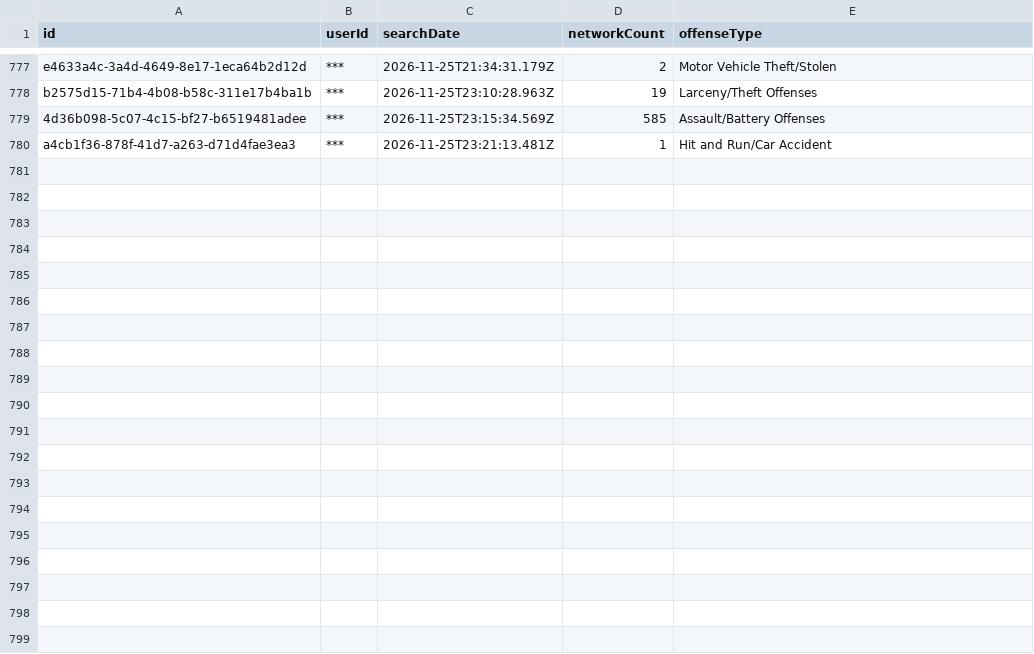
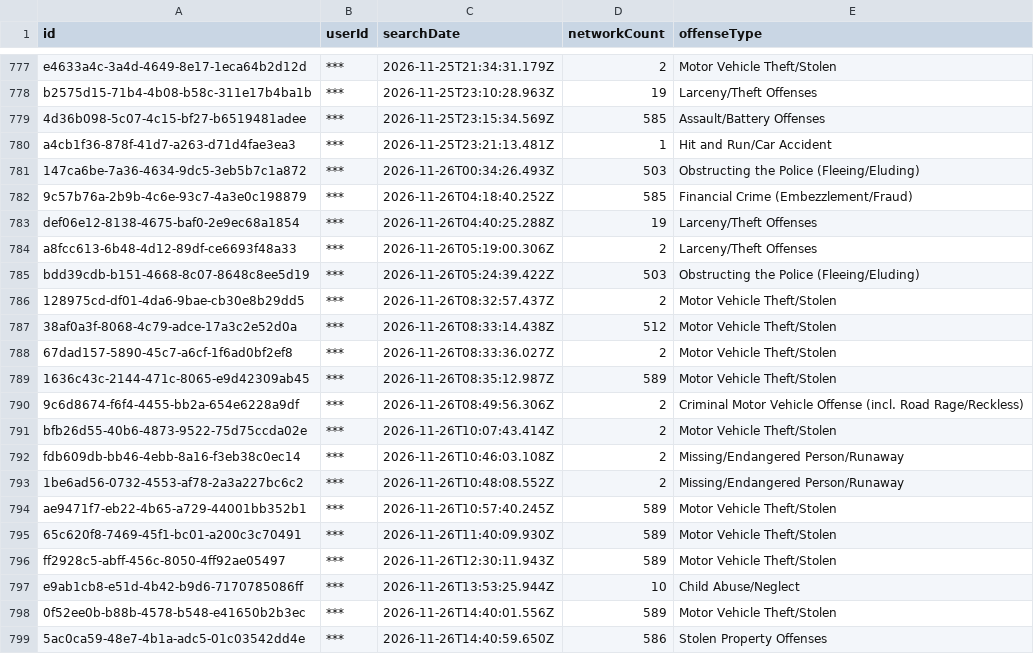
Before and after one commit to Cantica-Systems/mi-flock-transparency, a CSV file: kent/data/kent-county-so/2026-11.csv, drawn as a sheet; only a part is shown, gaps mark what is left out; the diff covers the shown part only.

Commit message:
Update at 2026-11-27T21:03Z (grand-rapids-city-pd +27; grandville-city-pd +0; kent-county-so +31; lowell-city-pd +0; rockford-dps +1; walker-city-pd +0; wyoming-city-pd +1)

```diff
--- a/kent/data/kent-county-so/2026-11.csv
+++ b/kent/data/kent-county-so/2026-11.csv
@@ -780 +780,20 @@ b2575d15-71b4-4b08-b58c-311e17b4ba1b,***,2026-11-25T23:10:28.963Z,19,Larceny/The
 a4cb1f36-878f-41d7-a263-d71d4fae3ea3,***,2026-11-25T23:21:13.481Z,1,Hit and Run/Car Accident
+147ca6be-7a36-4634-9dc5-3eb5b7c1a872,***,2026-11-26T00:34:26.493Z,503,Obstructing the Police (Fleeing/Eluding)
+9c57b76a-2b9b-4c6e-93c7-4a3e0c198879,***,2026-11-26T04:18:40.252Z,585,Financial Crime (Embezzlement/Fraud)
+def06e12-8138-4675-baf0-2e9ec68a1854,***,2026-11-26T04:40:25.288Z,19,Larceny/Theft Offenses
+a8fcc613-6b48-4d12-89df-ce6693f48a33,***,2026-11-26T05:19:00.306Z,2,Larceny/Theft Offenses
+bdd39cdb-b151-4668-8c07-8648c8ee5d19,***,2026-11-26T05:24:39.422Z,503,Obstructing the Police (Fleeing/Eluding)
+128975cd-df01-4da6-9bae-cb30e8b29dd5,***,2026-11-26T08:32:57.437Z,2,Motor Vehicle Theft/Stolen
+38af0a3f-8068-4c79-adce-17a3c2e52d0a,***,2026-11-26T08:33:14.438Z,512,Motor Vehicle Theft/Stolen
+67dad157-5890-45c7-a6cf-1f6ad0bf2ef8,***,2026-11-26T08:33:36.027Z,2,Motor Vehicle Theft/Stolen
+1636c43c-2144-471c-8065-e9d42309ab45,***,2026-11-26T08:35:12.987Z,589,Motor Vehicle Theft/Stolen
+9c6d8674-f6f4-4455-bb2a-654e6228a9df,***,2026-11-26T08:49:56.306Z,2,Criminal Motor Vehicle Offense (incl. Road Rage/Reckless)
+bfb26d55-40b6-4873-9522-75d75ccda02e,***,2026-11-26T10:07:43.414Z,2,Motor Vehicle Theft/Stolen
+fdb609db-bb46-4ebb-8a16-f3eb38c0ec14,***,2026-11-26T10:46:03.108Z,2,Missing/Endangered Person/Runaway
+1be6ad56-0732-4553-af78-2a3a227bc6c2,***,2026-11-26T10:48:08.552Z,2,Missing/Endangered Person/Runaway
+ae9471f7-eb22-4b65-a729-44001bb352b1,***,2026-11-26T10:57:40.245Z,589,Motor Vehicle Theft/Stolen
+65c620f8-7469-45f1-bc01-a200c3c70491,***,2026-11-26T11:40:09.930Z,589,Motor Vehicle Theft/Stolen
+ff2928c5-abff-456c-8050-4ff92ae05497,***,2026-11-26T12:30:11.943Z,589,Motor Vehicle Theft/Stolen
+e9ab1cb8-e51d-4b42-b9d6-7170785086ff,***,2026-11-26T13:53:25.944Z,10,Child Abuse/Neglect
+0f52ee0b-b88b-4578-b548-e41650b2b3ec,***,2026-11-26T14:40:01.556Z,589,Motor Vehicle Theft/Stolen
+5ac0ca59-48e7-4b1a-adc5-01c03542dd4e,***,2026-11-26T14:40:59.650Z,586,Stolen Property Offenses
```
Also changed, not shown: 12 added rows elsewhere in this file, kent/data/grand-rapids-city-pd/2026-11.csv, kent/raw/grand-rapids-city-pd/audit.csv, 23 other files.
